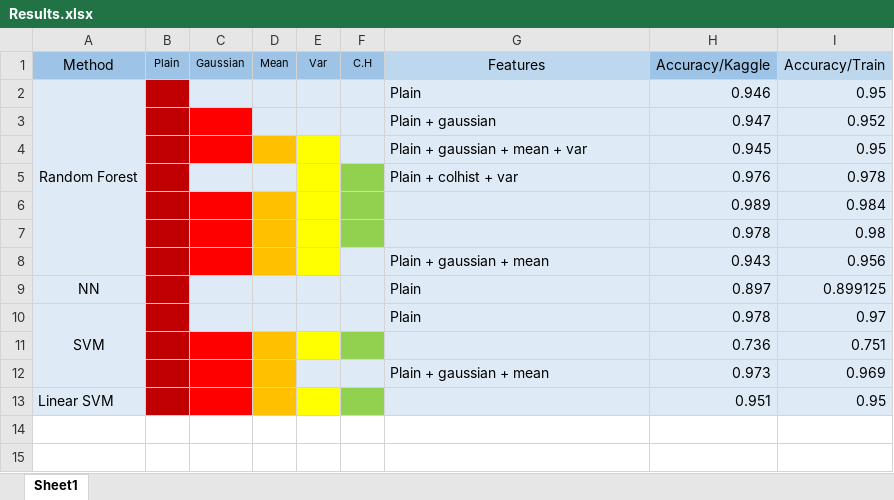
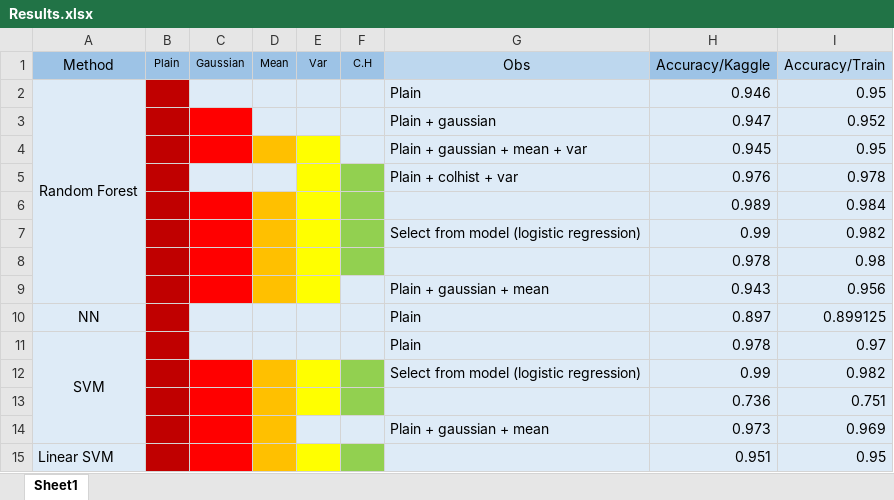
Before and after one commit to lucyannofrota/Assignment1, an Excel workbook: Results.xlsx, sheet Sheet1, drawn as a sheet; values as stored, in another font and other column widths than the file's, no borders; the diff names each change by its address in the sheet, - before the commit and + after, or states it on an @@ line.

```diff
--- a/Results.xlsx (sheet Sheet1)
+++ b/Results.xlsx (sheet Sheet1)
-G1: Features
+G1: Obs
+row 7:  |  |  |  |  |  | Select from model (logistic regression) | 0.99 | 0.982
+row 12:  |  |  |  |  |  | Select from model (logistic regression) | 0.99 | 0.982
```
Also changed, not shown: 4 other files.
